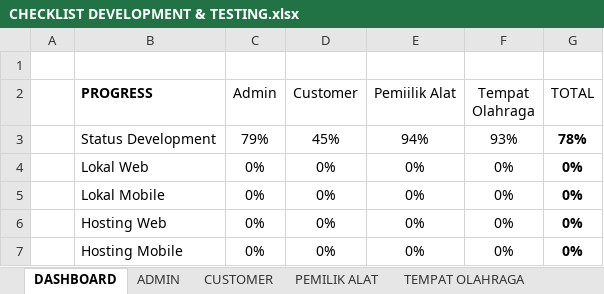
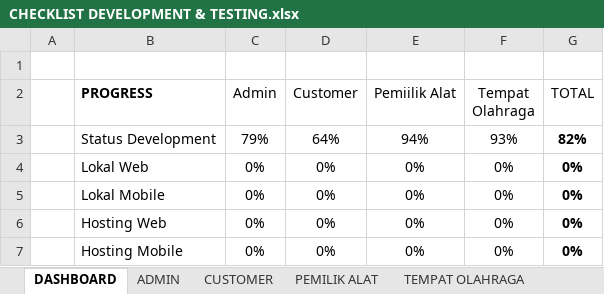
Before and after one commit to mariayerossi/TugasAkhir_Jiayoouu, an Excel workbook: CHECKLIST DEVELOPMENT & TESTING.xlsx, sheet DASHBOARD, drawn as a sheet; values as stored, in another font and other column widths than the file's, no borders; table styles not drawn; the diff names each change by its address in the sheet, - before the commit and + after, or states it on an @@ line.

```diff
--- a/CHECKLIST DEVELOPMENT & TESTING.xlsx (sheet DASHBOARD)
+++ b/CHECKLIST DEVELOPMENT & TESTING.xlsx (sheet DASHBOARD)
-D3 (Customer): 45%
+D3 (Customer): 64%
-G3 (TOTAL): 78%
+G3 (TOTAL): 82%
```
Also changed, not shown: sheet CUSTOMER, 5 other files.
